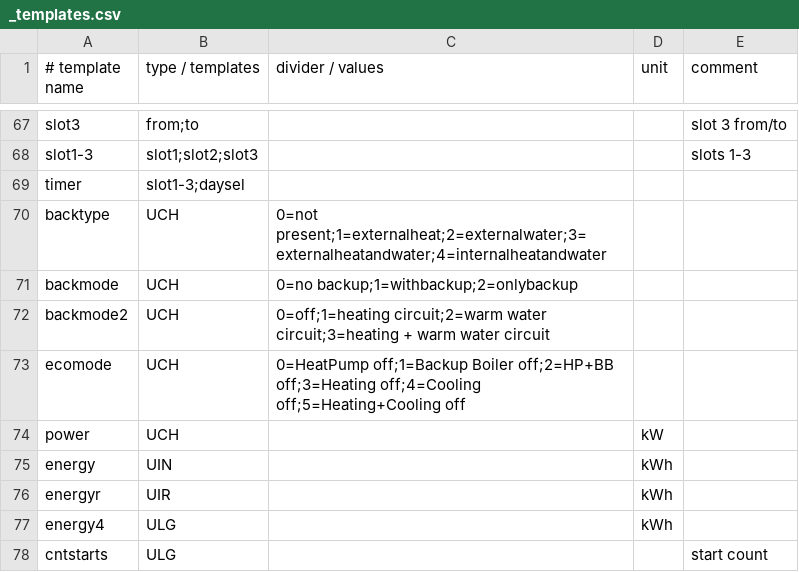
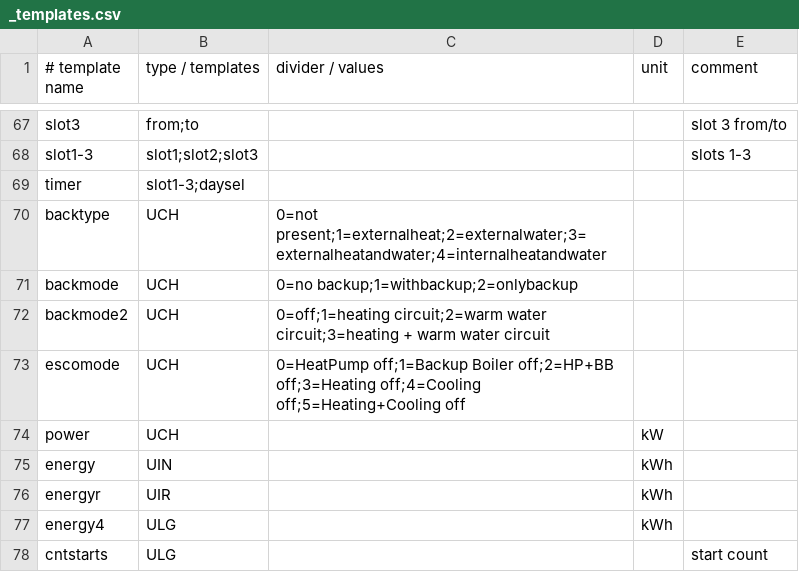
Before and after one commit to heinemannj/ebusd-configuration, a CSV file: ebusd-2.1.x/en/vaillant/_templates.csv, drawn as a sheet; only a part is shown, gaps mark what is left out.

Commit message:
Update _templates.csv
change ecomode to escomode

```diff
--- a/ebusd-2.1.x/en/vaillant/_templates.csv
+++ b/ebusd-2.1.x/en/vaillant/_templates.csv
@@ -72,3 +72,3 @@ backmode,UCH,0=no backup;1=withbackup;2=onlybackup,,
 backmode2,UCH,0=off;1=heating circuit;2=warm water circuit;3=heating + warm water circuit,,
-ecomode,UCH,0=HeatPump off;1=Backup Boiler off;2=HP+BB off;3=Heating off;4=Cooling off;5=Heating+Cooling off,,
+escomode,UCH,0=HeatPump off;1=Backup Boiler off;2=HP+BB off;3=Heating off;4=Cooling off;5=Heating+Cooling off,,
 power,UCH,,kW,
```
